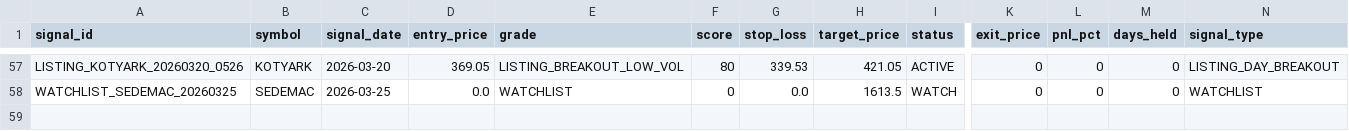
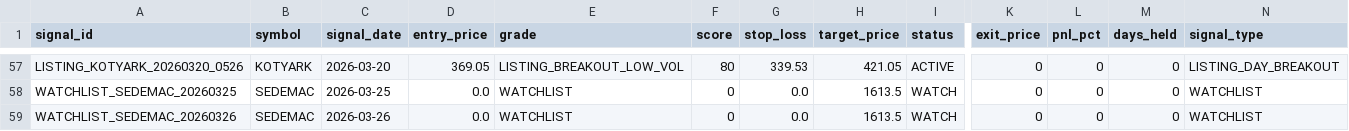
Before and after one commit to Deep-Adhia/IPO-Base-Scanner, a CSV file: ipo_signals.csv, drawn as a sheet; only a part is shown, gaps mark what is left out; rows hold the shown columns only; the diff names each change by its address in the sheet, - before the commit and + after, or states it on an @@ line.

```diff
--- a/ipo_signals.csv
+++ b/ipo_signals.csv
+row 59: WATCHLIST_SEDEMAC_20260326 | SEDEMAC | 2026-03-26 | 0.0 | WATCHLIST | 0 | 0.0 | 1613.5 | WATCH | 0 | 0 | 0 | WATCHLIST
```
